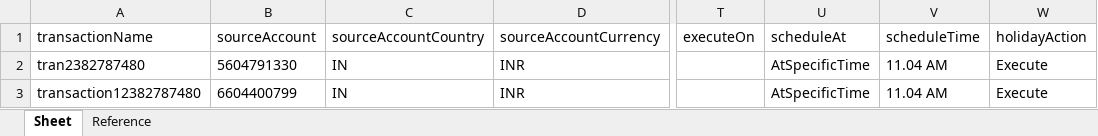
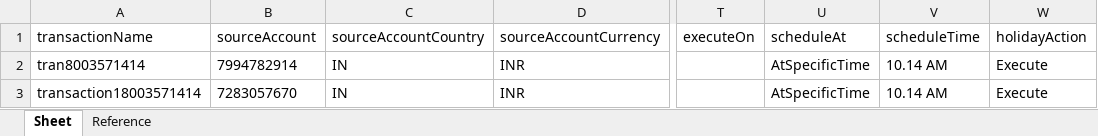
Before and after one commit to deepakdude938/upp, an Excel workbook: src/main/resources/Bulk_ConventionalTransactions_File.xlsx, sheet Sheet, drawn as a sheet; only a part is shown, gaps mark what is left out; values as stored, in another font and other column widths than the file's, no borders; the diff names each change by its address in the sheet, - before the commit and + after, or states it on an @@ line.

```diff
--- a/src/main/resources/Bulk_ConventionalTransactions_File.xlsx (sheet Sheet)
+++ b/src/main/resources/Bulk_ConventionalTransactions_File.xlsx (sheet Sheet)
-A2: tran2382787480
+A2: tran8003571414
-B2: 5604791330
+B2: 7994782914
-V2:V3: 11.04 AM
+V2:V3: 10.14 AM
-A3: transaction12382787480
+A3: transaction18003571414
-B3: 6604400799
+B3: 7283057670
```
Also changed, not shown: 13 other files.
